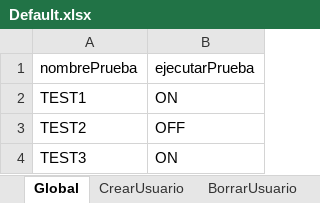
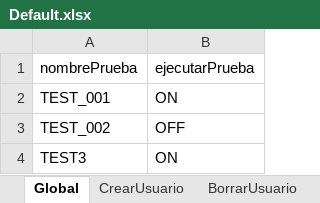
Before and after one commit to klaw27/UFT, an Excel workbook: 01 - Scripts/AdvantageShopping/Default.xlsx, sheet Global, drawn as a sheet; values as stored, in another font and other column widths than the file's, no borders; the diff names each change by its address in the sheet, - before the commit and + after, or states it on an @@ line.

```diff
--- a/01 - Scripts/AdvantageShopping/Default.xlsx (sheet Global)
+++ b/01 - Scripts/AdvantageShopping/Default.xlsx (sheet Global)
-A2 (nombrePrueba): TEST1
+A2 (nombrePrueba): TEST_001
-A3 (nombrePrueba): TEST2
+A3 (nombrePrueba): TEST_002
```
Also changed, not shown: 10 other files.
